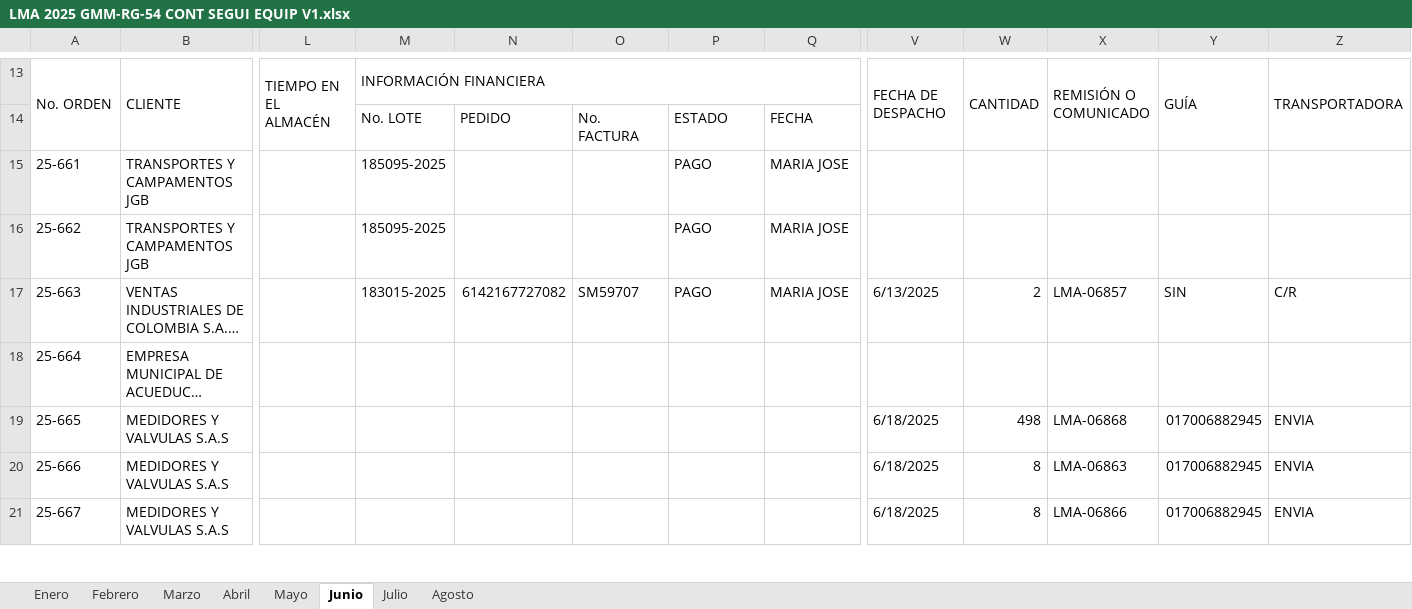
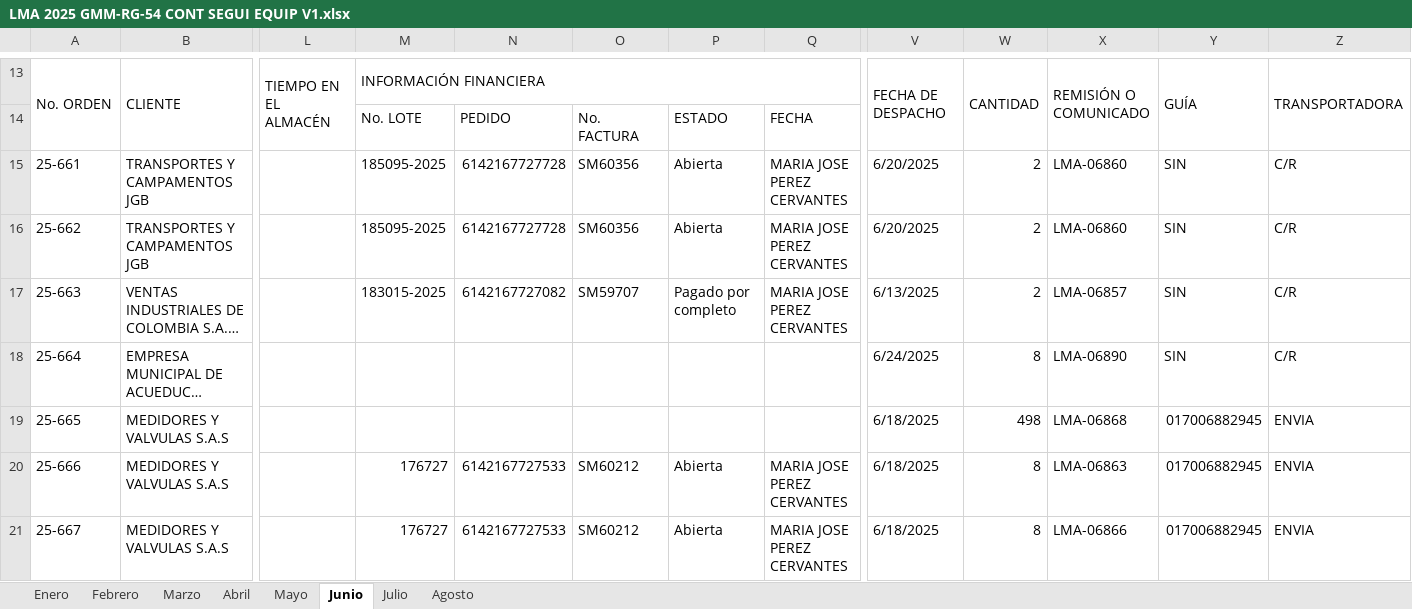
Before and after one commit to duvan-sanabria-sm/macros, an Excel workbook: LMA-LME-LV/LMA 2025 GMM-RG-54 CONT SEGUI EQUIP V1.xlsx, sheet Junio, drawn as a sheet; only a part is shown, gaps mark what is left out; long unchanged cells end in …; values as stored, in another font and other column widths than the file's, no cell formats; charts and pictures and conditional formats not drawn; the diff covers the shown part only; the diff names each change by its address in the sheet, - before the commit and + after, or states it on an @@ line.

```diff
--- a/LMA-LME-LV/LMA 2025 GMM-RG-54 CONT SEGUI EQUIP V1.xlsx (sheet Junio)
+++ b/LMA-LME-LV/LMA 2025 GMM-RG-54 CONT SEGUI EQUIP V1.xlsx (sheet Junio)
-N15:N16: (empty)
+N15:N16: 6142167727728
-O15:O16: (empty)
+O15:O16: SM60356
-P15:P16: PAGO
+P15:P16: Abierta
-Q15:Q17: MARIA JOSE
+Q15:Q17: MARIA JOSE PEREZ CERVANTES
-V15:V16: (empty)
+V15:V16: 6/20/2025
-W15:W16: (empty)
+W15:W16: 2
-X15:X16: (empty)
+X15:X16: LMA-06860
-Y15:Y16: (empty)
+Y15:Y16: SIN
-Z15:Z16: (empty)
+Z15:Z16: C/R
-P17: PAGO
+P17: Pagado por completo
-V18: (empty)
+V18: 6/24/2025
-W18: (empty)
+W18: 8
-X18: (empty)
+X18: LMA-06890
-Y18: (empty)
+Y18: SIN
-Z18: (empty)
+Z18: C/R
-M20:M21: (empty)
+M20:M21: 176727
-N20:N21: (empty)
+N20:N21: 6142167727533
-O20:O21: (empty)
+O20:O21: SM60212
-P20:P21: (empty)
+P20:P21: Abierta
-Q20:Q21: (empty)
+Q20:Q21: MARIA JOSE PEREZ CERVANTES
```
Also changed, not shown: 7 added rows and 746 edited cells elsewhere in this sheet, sheet Mayo, sheet Abril, sheet Marzo, sheet Febrero, sheet Julio, sheet Enero, cell formats, Fabian/PROGRAMACION EN SITIO 2022.xlsx, LMA-LME-LV/LME 2025 GMM-RG-54 CONT SEGUI EQUIP V1.xlsx, 9 other files.
